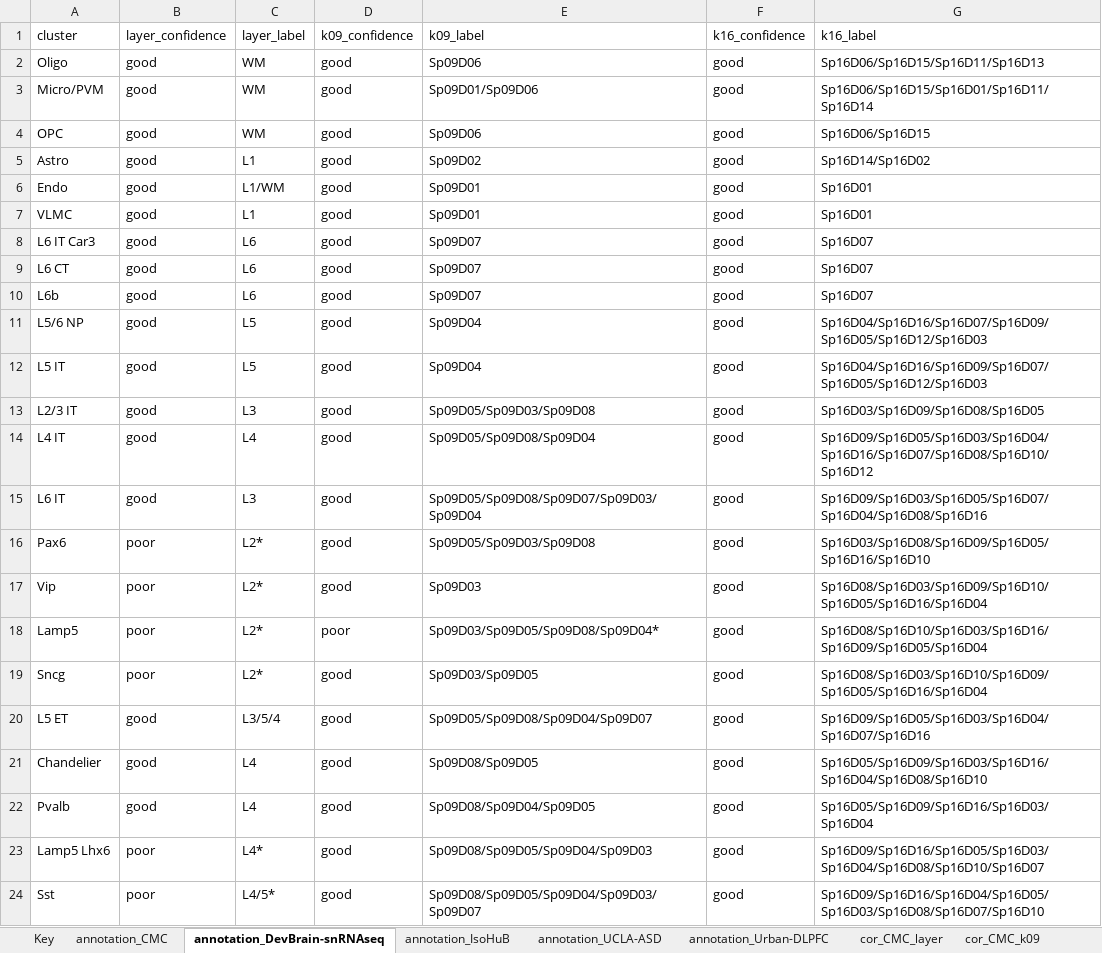
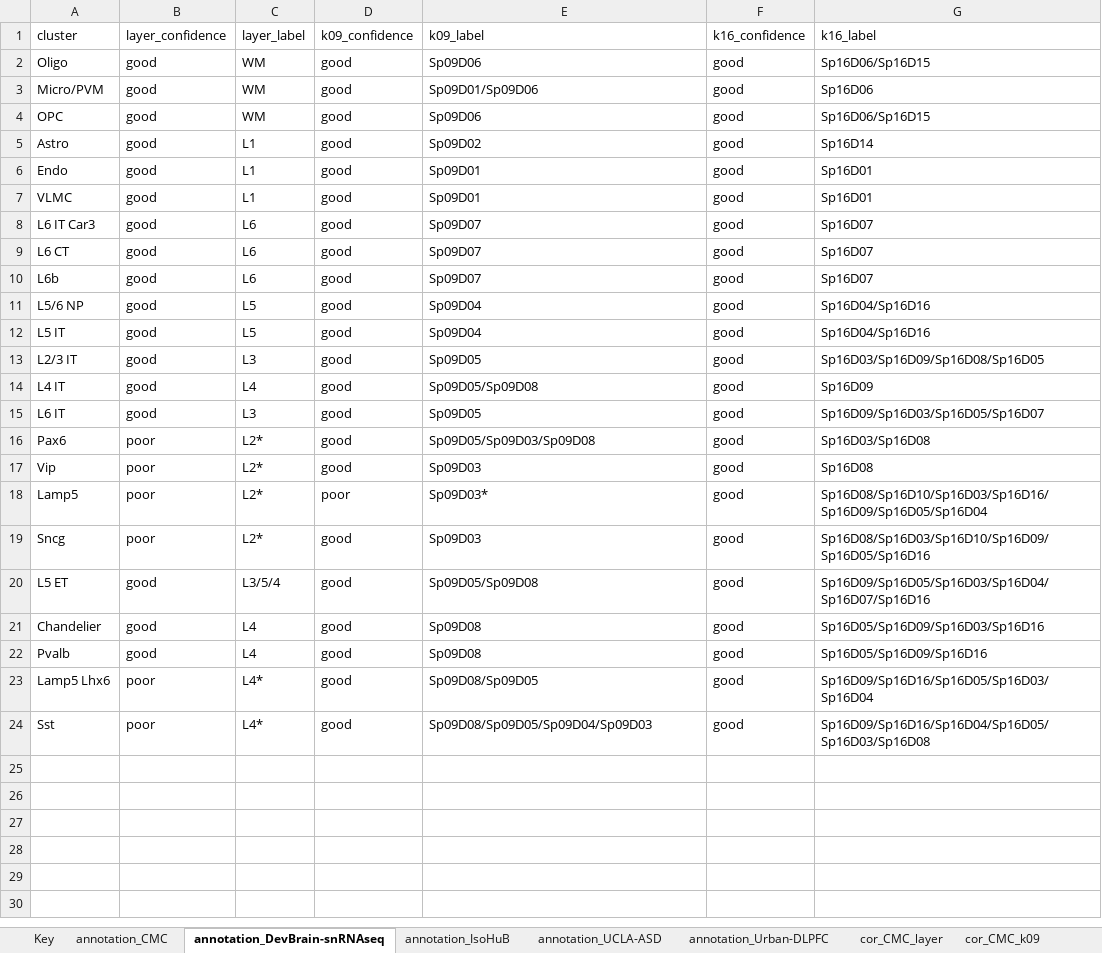
Before and after one commit to LieberInstitute/spatialDLPFC, an Excel workbook: processed-data/rdata/spe/14_spatial_registration_PEC/PEC_spatial_annotations.xlsx, sheet annotation_DevBrain-snRNAseq, drawn as a sheet; values as stored, in another font and other column widths than the file's, no borders; the diff names each change by its address in the sheet, - before the commit and + after, or states it on an @@ line.

```diff
--- a/processed-data/rdata/spe/14_spatial_registration_PEC/PEC_spatial_annotations.xlsx (sheet annotation_DevBrain-snRNAseq)
+++ b/processed-data/rdata/spe/14_spatial_registration_PEC/PEC_spatial_annotations.xlsx (sheet annotation_DevBrain-snRNAseq)
-G2: Sp16D06/Sp16D15/Sp16D11/Sp16D13
+G2: Sp16D06/Sp16D15
-G3: Sp16D06/Sp16D15/Sp16D01/Sp16D11/Sp16D14
+G3: Sp16D06
-G5: Sp16D14/Sp16D02
+G5: Sp16D14
-C6: L1/WM
+C6: L1
-G11: Sp16D04/Sp16D16/Sp16D07/Sp16D09/Sp16D05/Sp16D12/Sp16D03
+G11: Sp16D04/Sp16D16
-G12: Sp16D04/Sp16D16/Sp16D09/Sp16D07/Sp16D05/Sp16D12/Sp16D03
+G12: Sp16D04/Sp16D16
-E13: Sp09D05/Sp09D03/Sp09D08
+E13: Sp09D05
-E14: Sp09D05/Sp09D08/Sp09D04
+E14: Sp09D05/Sp09D08
-G14: Sp16D09/Sp16D05/Sp16D03/Sp16D04/Sp16D16/Sp16D07/Sp16D08/Sp16D10/Sp16D12
+G14: Sp16D09
-E15: Sp09D05/Sp09D08/Sp09D07/Sp09D03/Sp09D04
+E15: Sp09D05
-G15: Sp16D09/Sp16D03/Sp16D05/Sp16D07/Sp16D04/Sp16D08/Sp16D16
+G15: Sp16D09/Sp16D03/Sp16D05/Sp16D07
-G16: Sp16D03/Sp16D08/Sp16D09/Sp16D05/Sp16D16/Sp16D10
+G16: Sp16D03/Sp16D08
-G17: Sp16D08/Sp16D03/Sp16D09/Sp16D10/Sp16D05/Sp16D16/Sp16D04
+G17: Sp16D08
-E18: Sp09D03/Sp09D05/Sp09D08/Sp09D04*
+E18: Sp09D03*
-E19: Sp09D03/Sp09D05
+E19: Sp09D03
-G19: Sp16D08/Sp16D03/Sp16D10/Sp16D09/Sp16D05/Sp16D16/Sp16D04
+G19: Sp16D08/Sp16D03/Sp16D10/Sp16D09/Sp16D05/Sp16D16
-E20: Sp09D05/Sp09D08/Sp09D04/Sp09D07
+E20: Sp09D05/Sp09D08
-E21: Sp09D08/Sp09D05
+E21: Sp09D08
-G21: Sp16D05/Sp16D09/Sp16D03/Sp16D16/Sp16D04/Sp16D08/Sp16D10
+G21: Sp16D05/Sp16D09/Sp16D03/Sp16D16
-E22: Sp09D08/Sp09D04/Sp09D05
+E22: Sp09D08
-G22: Sp16D05/Sp16D09/Sp16D16/Sp16D03/Sp16D04
+G22: Sp16D05/Sp16D09/Sp16D16
-E23: Sp09D08/Sp09D05/Sp09D04/Sp09D03
+E23: Sp09D08/Sp09D05
-G23: Sp16D09/Sp16D16/Sp16D05/Sp16D03/Sp16D04/Sp16D08/Sp16D10/Sp16D07
+G23: Sp16D09/Sp16D16/Sp16D05/Sp16D03/Sp16D04
-C24: L4/5*
+C24: L4*
-E24: Sp09D08/Sp09D05/Sp09D04/Sp09D03/Sp09D07
+E24: Sp09D08/Sp09D05/Sp09D04/Sp09D03
-G24: Sp16D09/Sp16D16/Sp16D04/Sp16D05/Sp16D03/Sp16D08/Sp16D07/Sp16D10
+G24: Sp16D09/Sp16D16/Sp16D04/Sp16D05/Sp16D03/Sp16D08
```
Also changed, not shown: sheet annotation_IsoHuB, sheet annotation_UCLA-ASD, sheet annotation_CMC, sheet annotation_Urban-DLPFC, sheet Key, 11 other files.
